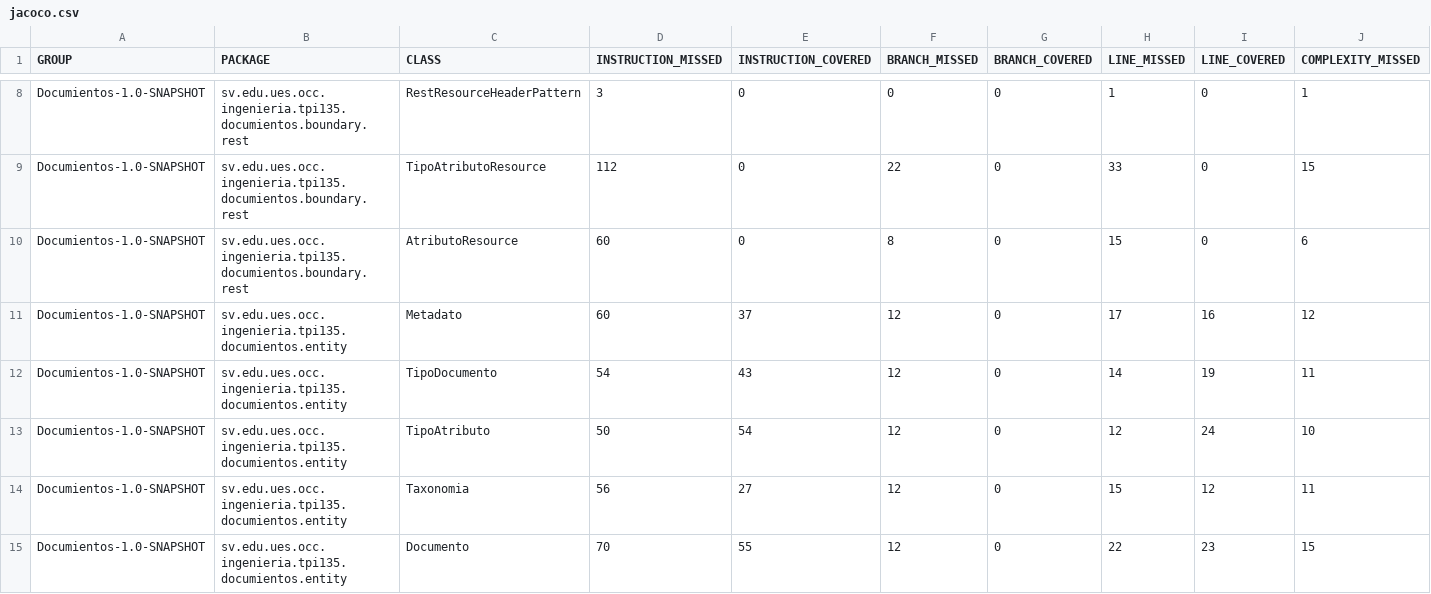
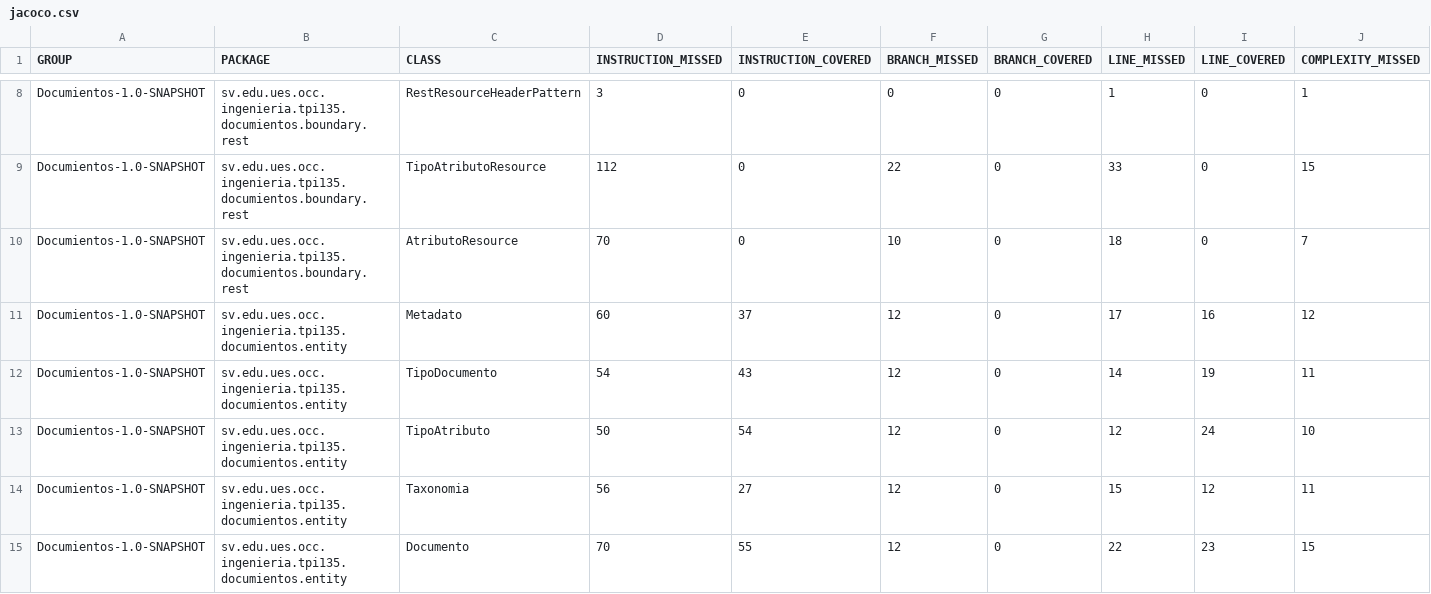
Before and after one commit to alexooscar02/DocuTPI, a CSV file: target/site/jacoco/jacoco.csv, drawn as a sheet; only a part is shown, gaps mark what is left out; the diff names each change by its address in the sheet, - before the commit and + after, or states it on an @@ line.

```diff
--- a/target/site/jacoco/jacoco.csv
+++ b/target/site/jacoco/jacoco.csv
-D10 (INSTRUCTION_MISSED): 60
+D10 (INSTRUCTION_MISSED): 70
-F10 (BRANCH_MISSED): 8
+F10 (BRANCH_MISSED): 10
-H10 (LINE_MISSED): 15
+H10 (LINE_MISSED): 18
-J10 (COMPLEXITY_MISSED): 6
+J10 (COMPLEXITY_MISSED): 7
```
Also changed, not shown: 30 other files.
